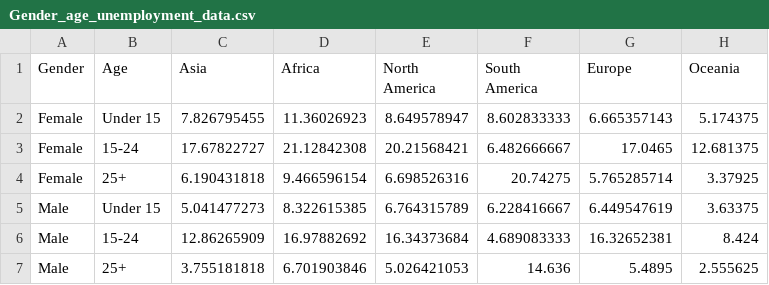
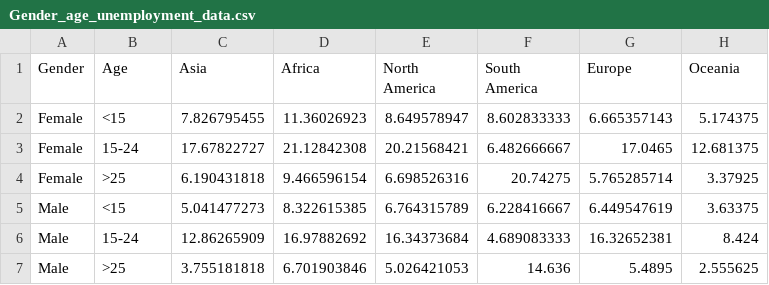
Before and after one commit to teva0012-star/Data-Vis-2, a CSV file: data/Gender_age_unemployment_data.csv, drawn as a sheet.

Commit message:
Add files via upload

```diff
--- a/data/Gender_age_unemployment_data.csv
+++ b/data/Gender_age_unemployment_data.csv
@@ -1,7 +1,7 @@
 Gender,Age,Asia,Africa,North America,South America,Europe,Oceania
-Female,Under 15,7.826795455,11.36026923,8.649578947,8.602833333,6.665357143,5.174375
+Female,<15,7.826795455,11.36026923,8.649578947,8.602833333,6.665357143,5.174375
 Female,15-24,17.67822727,21.12842308,20.21568421,6.482666667,17.0465,12.681375
-Female,25+,6.190431818,9.466596154,6.698526316,20.74275,5.765285714,3.37925
-Male,Under 15,5.041477273,8.322615385,6.764315789,6.228416667,6.449547619,3.63375
+Female,>25,6.190431818,9.466596154,6.698526316,20.74275,5.765285714,3.37925
+Male,<15,5.041477273,8.322615385,6.764315789,6.228416667,6.449547619,3.63375
 Male,15-24,12.86265909,16.97882692,16.34373684,4.689083333,16.32652381,8.424
-Male,25+,3.755181818,6.701903846,5.026421053,14.636,5.4895,2.555625
+Male,>25,3.755181818,6.701903846,5.026421053,14.636,5.4895,2.555625
```
